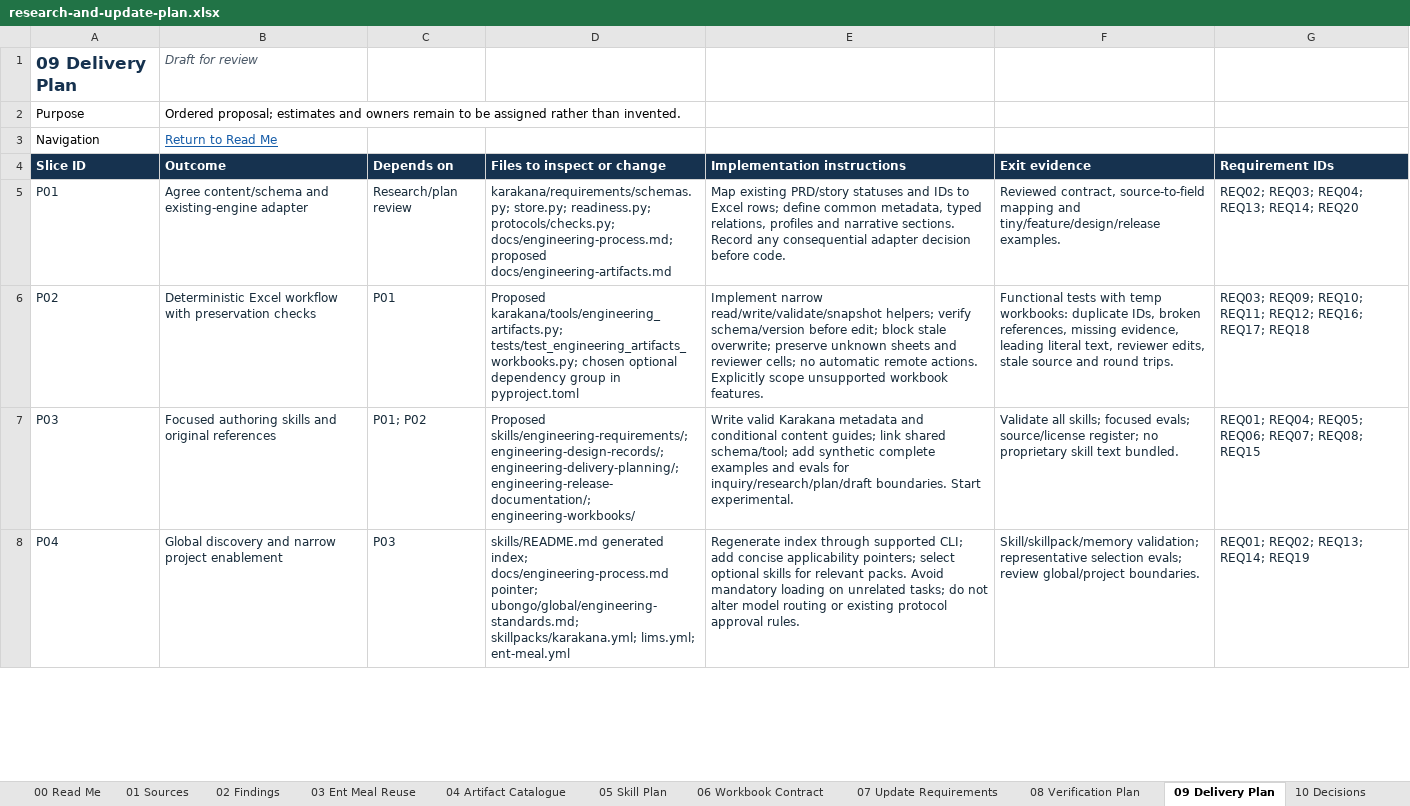
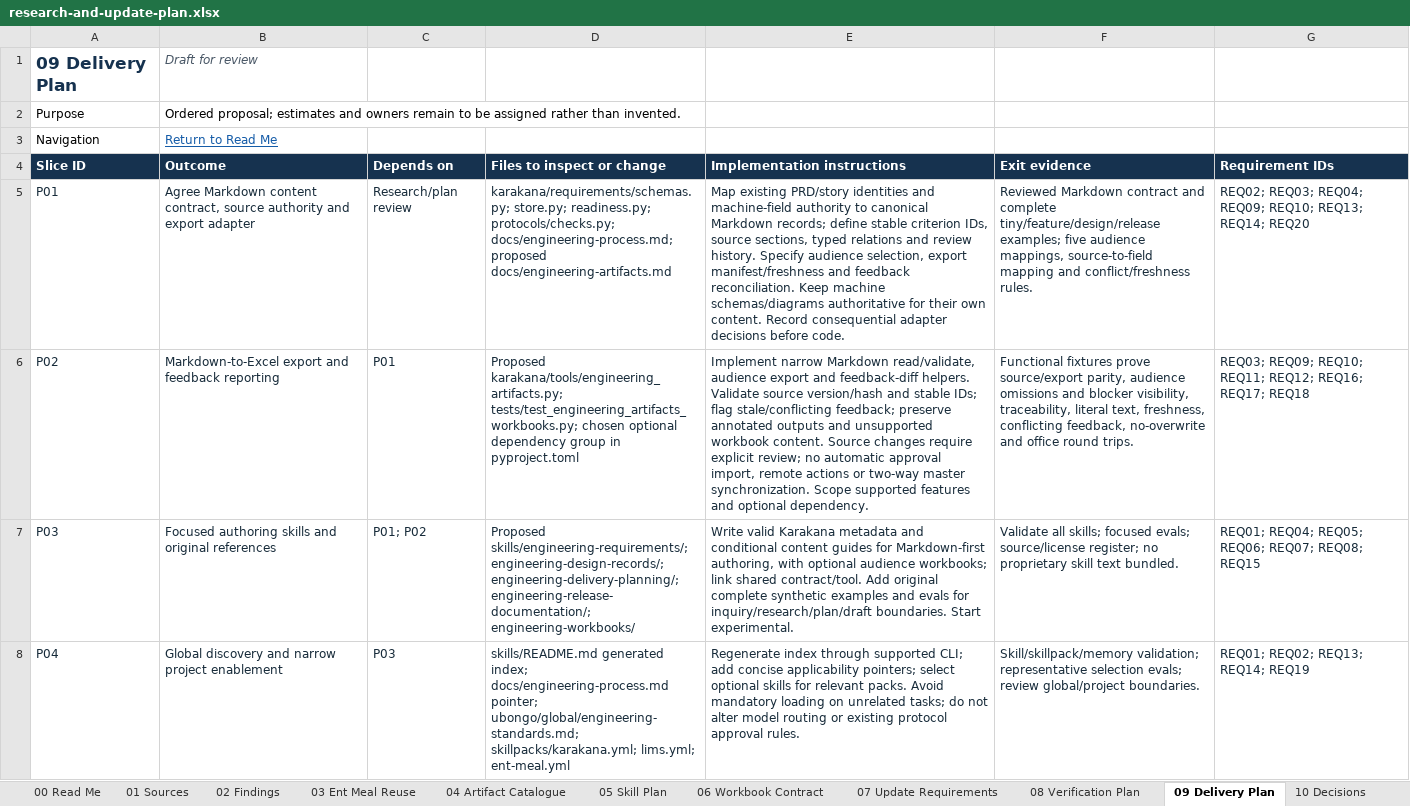
Before and after one commit to mdudaj/karakana, an Excel workbook: docs/skills/engineering-artifact-catalogue/research-and-update-plan.xlsx, sheet 09 Delivery Plan, drawn as a sheet; only a part is shown; values as stored, in another font and other column widths than the file's, no borders; table styles not drawn; the diff covers the shown part only; the diff names each change by its address in the sheet, - before the commit and + after, or states it on an @@ line.

Commit message:
docs: make engineering artifacts Markdown-first with audience Excel views

```diff
--- a/docs/skills/engineering-artifact-catalogue/research-and-update-plan.xlsx (sheet 09 Delivery Plan)
+++ b/docs/skills/engineering-artifact-catalogue/research-and-update-plan.xlsx (sheet 09 Delivery Plan)
-B5 (Outcome): Agree content/schema and existing-engine adapter
+B5 (Outcome): Agree Markdown content contract, source authority and export adapter
-E5 (Implementation instructions): …existing PRD/story statuses and IDs to Excel rows; define common metadata, typed relations, profiles and narrative sections. Record any consequential adapter decision before code.
+E5 (Implementation instructions): …existing PRD/story identities and machine-field authority to canonical Markdown records; define stable criterion IDs, source sections, typed relations and review history. Specify audience selection, export manifest/freshness and feedback reconciliation. Keep machine schemas/diagrams authoritative for their own content. Record consequential adapter decisions before code.
-F5 (Exit evidence): Reviewed contract, source-to-field mapping and tiny/feature/design/release examples.
+F5 (Exit evidence): Reviewed Markdown contract and complete tiny/feature/design/release examples; five audience mappings, source-to-field mapping and conflict/freshness rules.
-G5 (Requirement IDs): …REQ03; REQ04; REQ13; REQ14;…
+G5 (Requirement IDs): …REQ03; REQ04; REQ09; REQ10; REQ13; REQ14;…
-B6 (Outcome): Deterministic Excel workflow with preservation checks
+B6 (Outcome): Markdown-to-Excel export and feedback reporting
-E6 (Implementation instructions): Implement narrow read/write/validate/snapshot helpers; verify schema/version before edit; block stale overwrite; preserve unknown sheets and reviewer cells; no automatic remote actions. Explicitly scope unsupported workbook features.
+E6 (Implementation instructions): Implement narrow Markdown read/validate, audience export and feedback-diff helpers. Validate source version/hash and stable IDs; flag stale/conflicting feedback; preserve annotated outputs and unsupported workbook content. Source changes require explicit review; no automatic approval import, remote actions or two-way master synchronization. Scope supported features and optional dependency.
-F6 (Exit evidence): Functional tests with temp workbooks: duplicate IDs, broken references, missing evidence, leading literal text, reviewer edits, stale source and round trips.
+F6 (Exit evidence): Functional fixtures prove source/export parity, audience omissions and blocker visibility, traceability, literal text, freshness, conflicting feedback, no-overwrite and office round trips.
-E7 (Implementation instructions): …conditional content guides; link shared schema/tool; add synthetic complete examples and…
+E7 (Implementation instructions): …conditional content guides for Markdown-first authoring, with optional audience workbooks; link shared contract/tool. Add original complete synthetic examples and…
```
Also changed, not shown: 2 edited cells elsewhere in this sheet, sheet 08 Verification Plan, sheet 00 Read Me, sheet 06 Workbook Contract, sheet 07 Update Requirements, sheet 12 Pilot and Rollout, sheet 05 Skill Plan, 7 more sheets, other sheet tabs, 4 other files.
